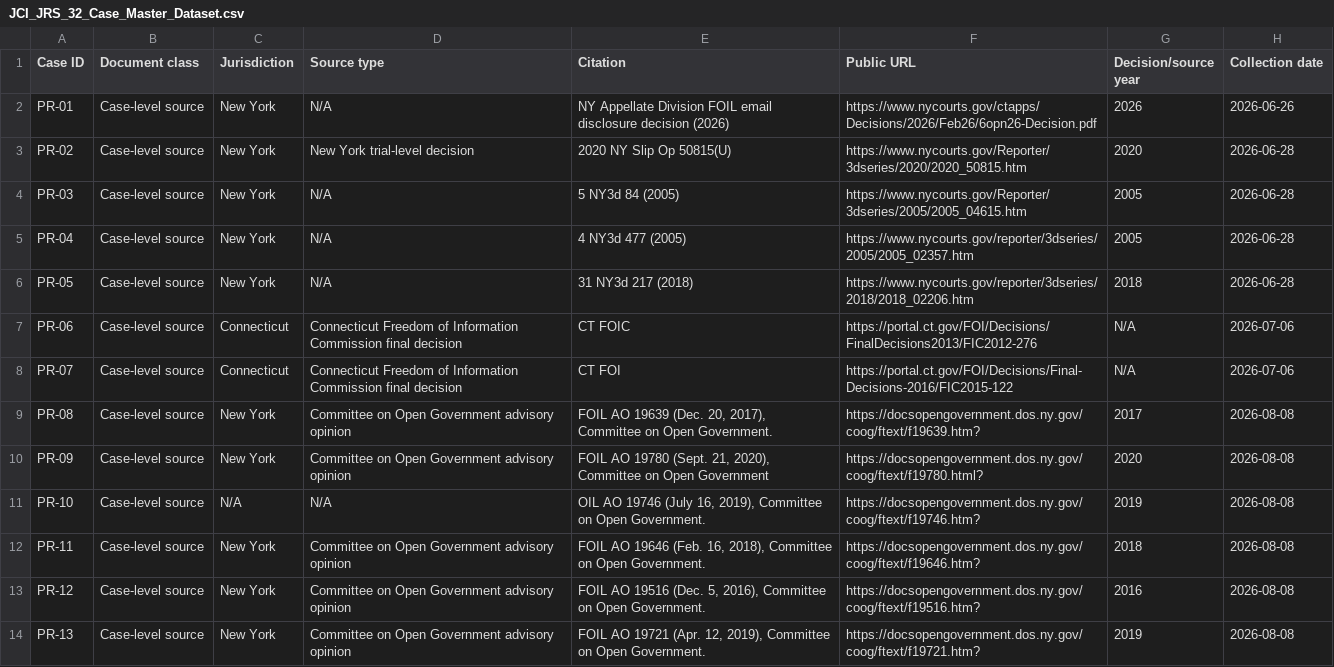
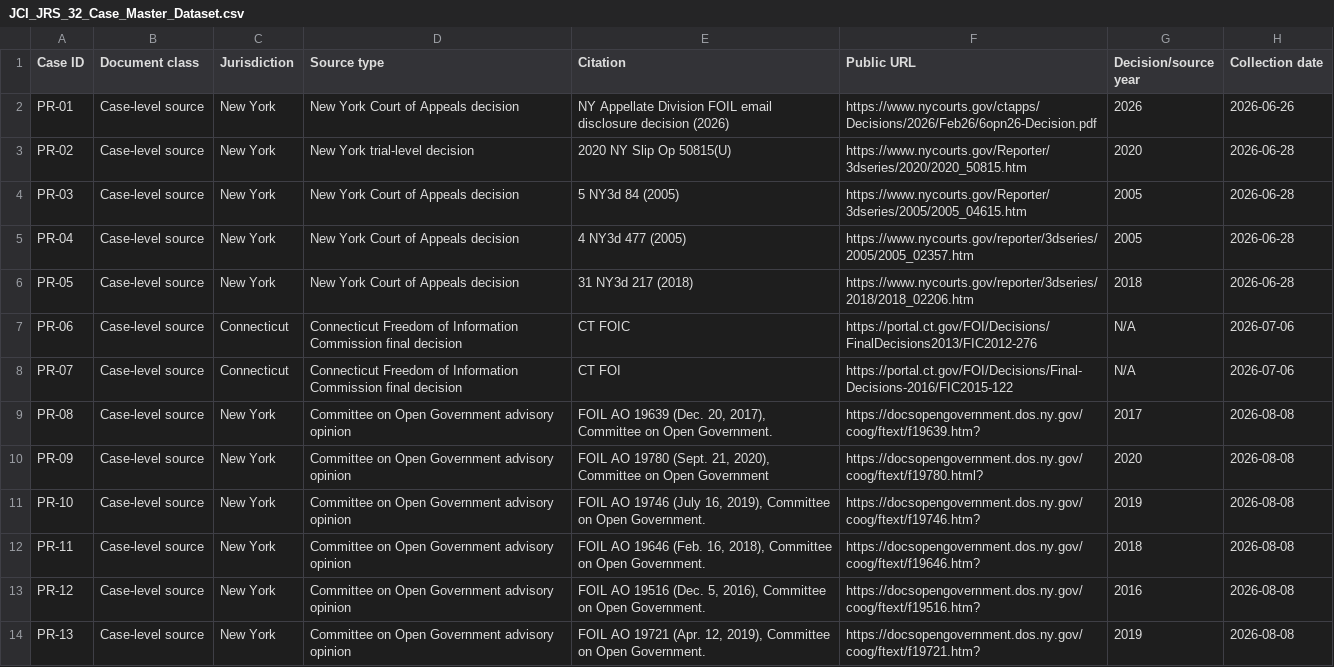
Before and after one commit to phillipwikes-bit/jrsstandard.com, a CSV file: research/JCI_SUBMISSION_2026-08-28/02_DATA/JCI_JRS_32_Case_Master_Dataset.csv, drawn as a sheet; only a part is shown; the diff names each change by its address in the sheet, - before the commit and + after, or states it on an @@ line.

```diff
--- a/research/JCI_SUBMISSION_2026-08-28/02_DATA/JCI_JRS_32_Case_Master_Dataset.csv
+++ b/research/JCI_SUBMISSION_2026-08-28/02_DATA/JCI_JRS_32_Case_Master_Dataset.csv
-D2 (Source type): N/A
+D2 (Source type): New York Court of Appeals decision
-D4:D6 (Source type): N/A
+D4:D6 (Source type): New York Court of Appeals decision
-C11 (Jurisdiction): N/A
+C11 (Jurisdiction): New York
-D11 (Source type): N/A
+D11 (Source type): Committee on Open Government advisory opinion
-E11 (Citation): OIL AO 19746…
+E11 (Citation): FOIL AO 19746…
```
Also changed, not shown: research/JCI_SUBMISSION_2026-08-28/02_DATA/JCI_JRS_Structural_Coding_Frame.csv, research/JCI_SUBMISSION_2026-08-28/05_SOURCE_VERIFICATION/JCI_JRS_Source_Verification_Index.csv, 13 other files.
